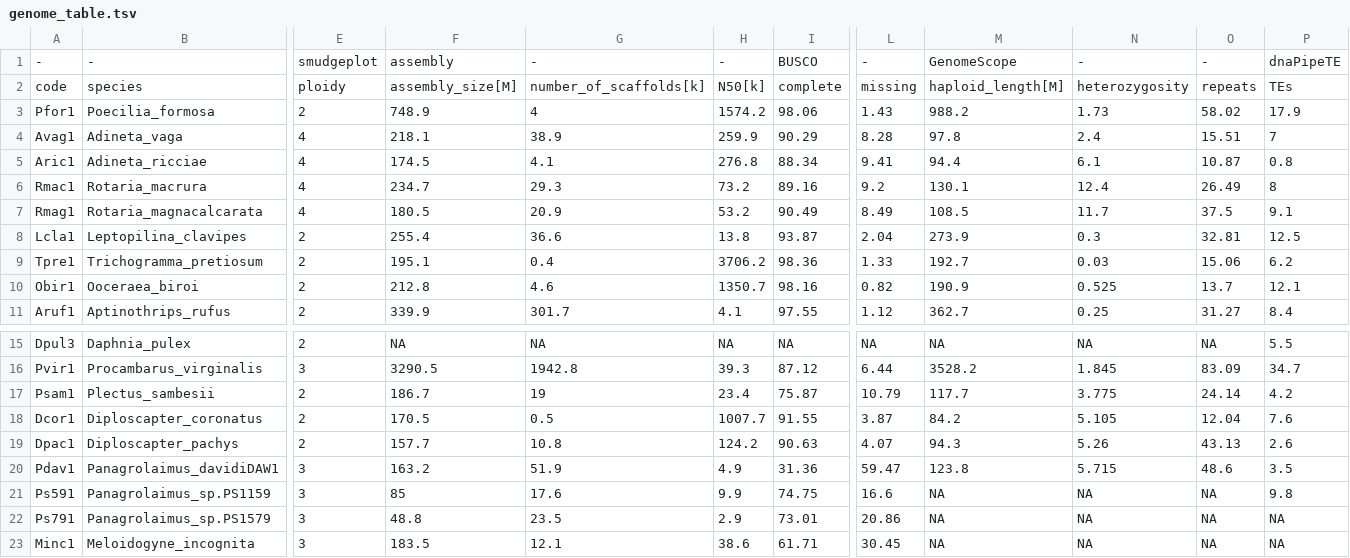
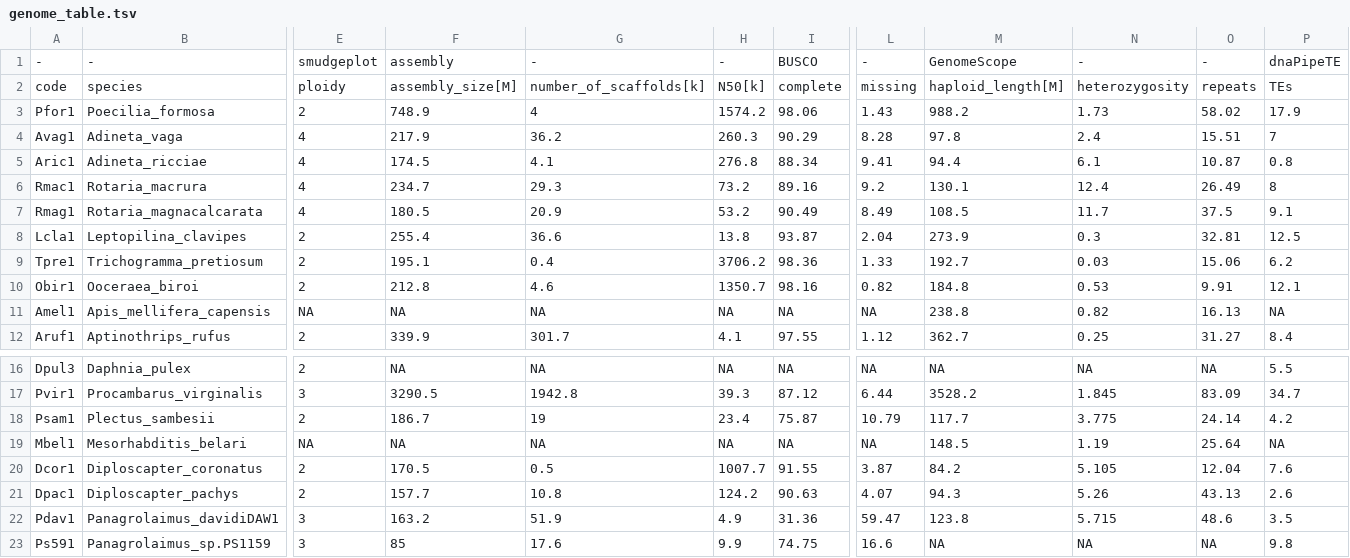
Before and after one commit to KamilSJaron/genomic-features-of-parthenogenetic-animals, a TSV file: tables/genome_table.tsv, drawn as a sheet; only a part is shown, gaps mark what is left out; the shorter side is filled out with more unchanged rows; rows hold the shown columns only; the diff names each change by its address in the sheet, - before the commit and + after, or states it on an @@ line.

Commit message:
ading the two more species to the genome table

```diff
--- a/tables/genome_table.tsv
+++ b/tables/genome_table.tsv
-F4: 218.1
+F4: 217.9
-G4: 38.9
+G4: 36.2
-H4: 259.9
+H4: 260.3
-M10: 190.9
+M10: 184.8
-N10: 0.525
+N10: 0.53
-O10: 13.7
+O10: 9.91
+row 11: Amel1 | Apis_mellifera_capensis | NA | NA | NA | NA | NA | NA | 238.8 | 0.82 | 16.13 | NA
+row 19: Mbel1 | Mesorhabditis_belari | NA | NA | NA | NA | NA | NA | 148.5 | 1.19 | 25.64 | NA
```
